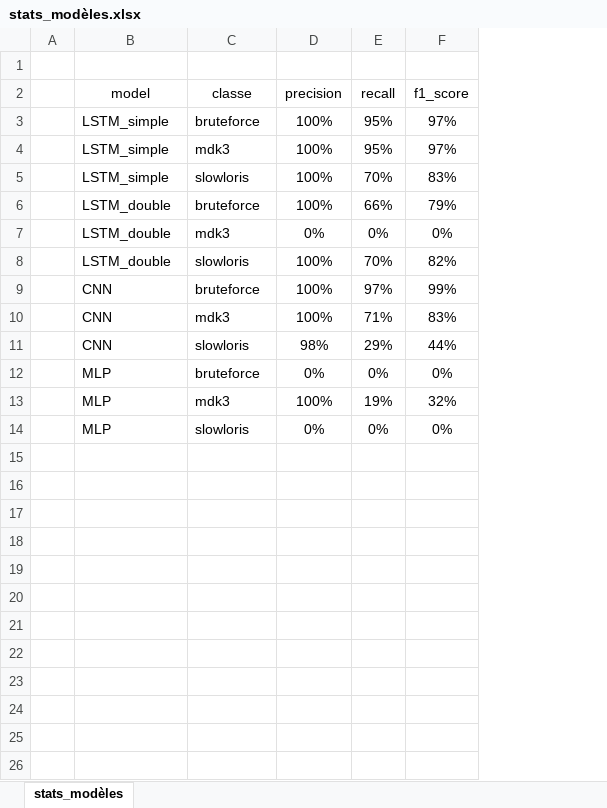
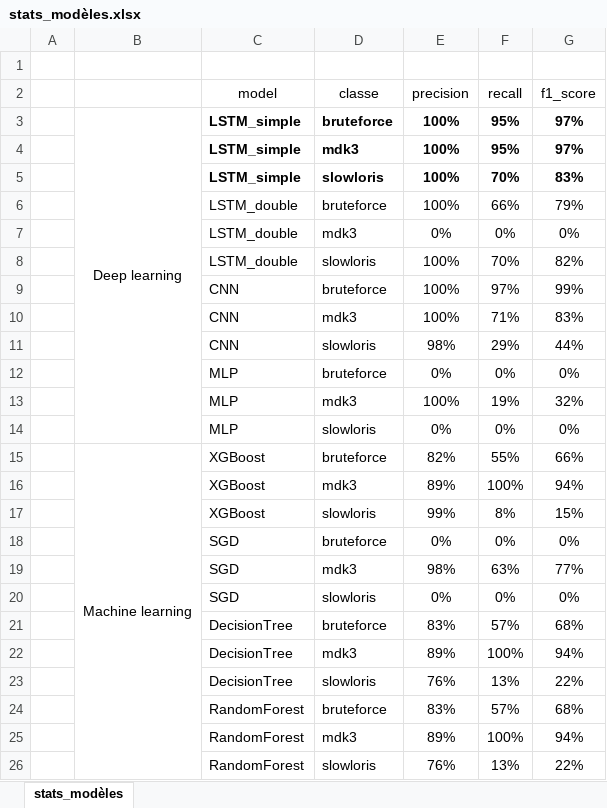
Before and after one commit to valent33/Projet2_secu_IoT, an Excel workbook: stats_modèles.xlsx, sheet stats_modèles, drawn as a sheet; values as stored, in another font and other column widths than the file's, no borders; conditional formats not drawn; addresses are those after the commit; the diff names each change by its address in the sheet, - before the commit and + after, or states it on an @@ line.

Commit message:
comparaison modèles machine learning

```diff
--- a/stats_modèles.xlsx (sheet stats_modèles)
+++ b/stats_modèles.xlsx (sheet stats_modèles)
+column B, row 3: Deep learning
-C3:G5 bold: off
+C3:G5 bold: on
+row 15:  | Machine learning | XGBoost | bruteforce | 82% | 55% | 66%
+row 16:  |  | XGBoost | mdk3 | 89% | 100% | 94%
+row 17:  |  | XGBoost | slowloris | 99% | 8% | 15%
+row 18:  |  | SGD | bruteforce | 0% | 0% | 0%
+row 19:  |  | SGD | mdk3 | 98% | 63% | 77%
+row 20:  |  | SGD | slowloris | 0% | 0% | 0%
+row 21:  |  | DecisionTree | bruteforce | 83% | 57% | 68%
+row 22:  |  | DecisionTree | mdk3 | 89% | 100% | 94%
+row 23:  |  | DecisionTree | slowloris | 76% | 13% | 22%
+row 24:  |  | RandomForest | bruteforce | 83% | 57% | 68%
+row 25:  |  | RandomForest | mdk3 | 89% | 100% | 94%
+row 26:  |  | RandomForest | slowloris | 76% | 13% | 22%
```
Also changed, not shown: 2 other files.
